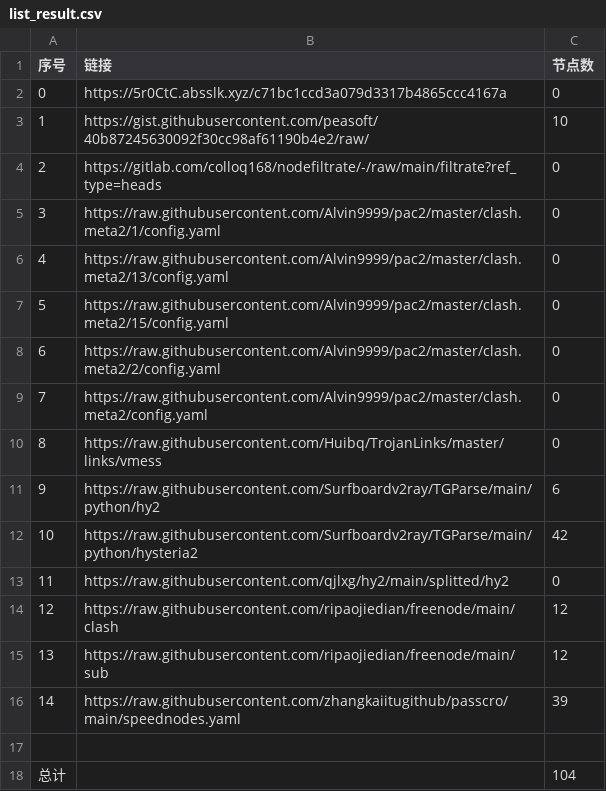
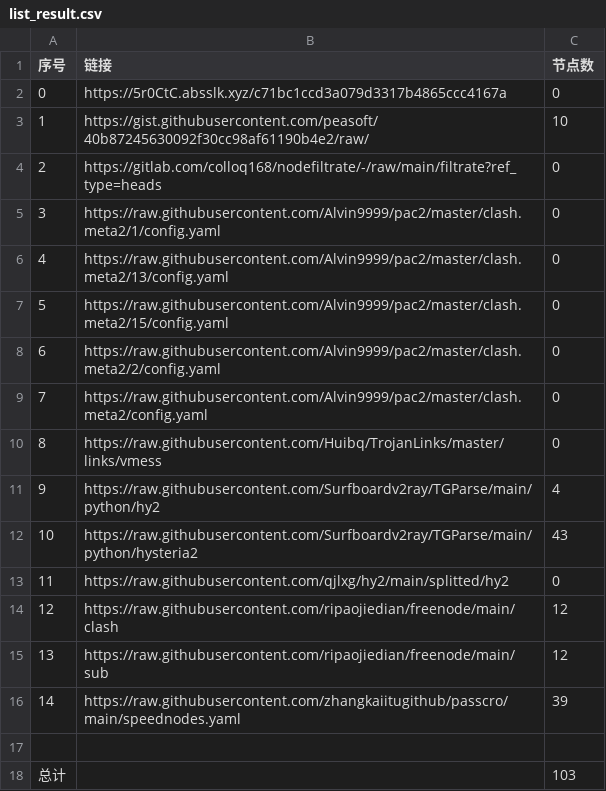
Before and after one commit to suanxidanian/NoMoreWalls, a CSV file: list_result.csv, drawn as a sheet.

```diff
--- a/list_result.csv
+++ b/list_result.csv
@@ -10,4 +10,4 @@
 8,https://raw.githubusercontent.com/Huibq/TrojanLinks/master/links/vmess,0
-9,https://raw.githubusercontent.com/Surfboardv2ray/TGParse/main/python/hy2,6
-10,https://raw.githubusercontent.com/Surfboardv2ray/TGParse/main/python/hysteria2,42
+9,https://raw.githubusercontent.com/Surfboardv2ray/TGParse/main/python/hy2,4
+10,https://raw.githubusercontent.com/Surfboardv2ray/TGParse/main/python/hysteria2,43
 11,https://raw.githubusercontent.com/qjlxg/hy2/main/splitted/hy2,0
@@ -17,2 +17,2 @@
 
-总计,,104
+总计,,103
```
Also changed, not shown: 7 other files.
